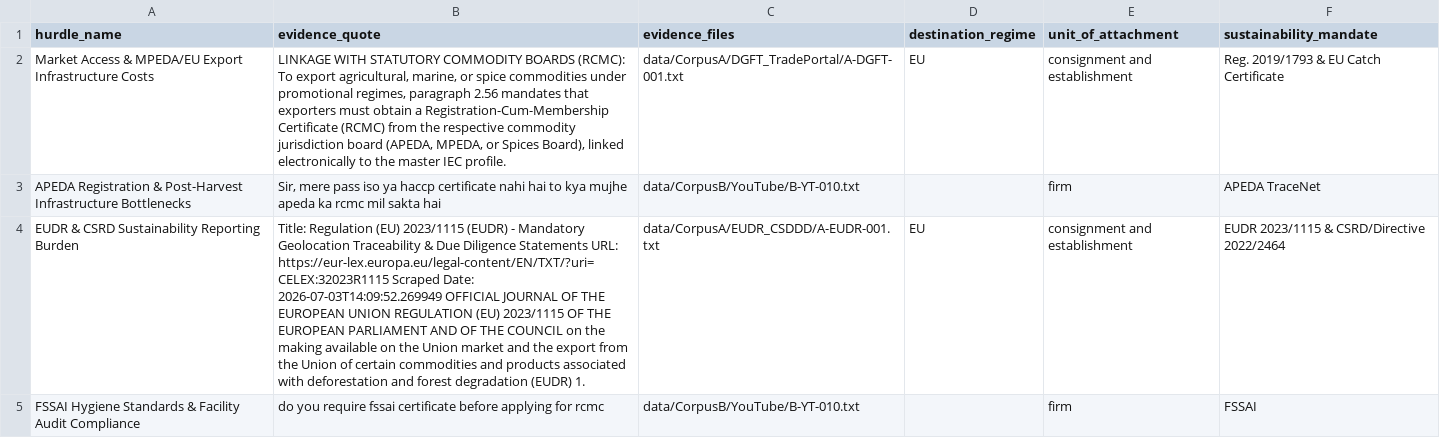
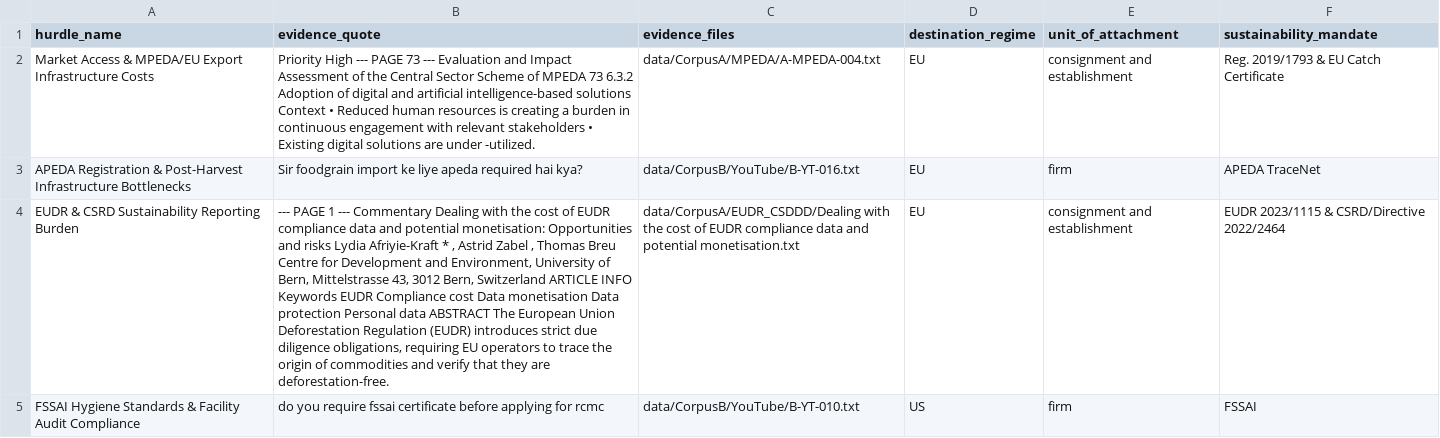
Before and after one commit to ayush-roy-21/agri-food-supplychain, a CSV file: data/results/hurdle_evidence_trace.csv, drawn as a sheet; the diff names each change by its address in the sheet, - before the commit and + after, or states it on an @@ line.

```diff
--- a/data/results/hurdle_evidence_trace.csv
+++ b/data/results/hurdle_evidence_trace.csv
-B2 (evidence_quote): LINKAGE WITH STATUTORY COMMODITY BOARDS (RCMC): To export agricultural, marine, or spice commodities under promotional regimes, paragraph 2.56 mandates that exporters must obtain a Registration-Cum-Membership Certificate (RCMC) from the respective commodity jurisdiction board (APEDA, MPEDA, or Spices Board), linked electronically to the master IEC profile.
+B2 (evidence_quote): Priority High --- PAGE 73 --- Evaluation and Impact Assessment of the Central Sector Scheme of MPEDA 73 6.3.2 Adoption of digital and artificial intelligence-based solutions Context • Reduced human resources is creating a burden in continuous engagement with relevant stakeholders • Existing digital solutions are under -utilized.
-C2 (evidence_files): data/CorpusA/DGFT_TradePortal/A-DGFT-001.txt
+C2 (evidence_files): data/CorpusA/MPEDA/A-MPEDA-004.txt
-B3 (evidence_quote): Sir, mere pass iso ya haccp certificate nahi hai to kya mujhe apeda ka rcmc mil sakta hai
+B3 (evidence_quote): Sir foodgrain import ke liye apeda required hai kya?
-C3 (evidence_files): data/CorpusB/YouTube/B-YT-010.txt
+C3 (evidence_files): data/CorpusB/YouTube/B-YT-016.txt
-D3 (destination_regime): (empty)
+D3 (destination_regime): EU
-B4 (evidence_quote): Title: Regulation (EU) 2023/1115 (EUDR) - Mandatory Geolocation Traceability & Due Diligence Statements URL: https://eur-lex.europa.eu/legal-content/EN/TXT/?uri=CELEX:32023R1115 Scraped Date: 2026-07-03T14:09:52.269949 OFFICIAL JOURNAL OF THE EUROPEAN UNION REGULATION (EU) 2023/1115 OF THE EUROPEAN PARLIAMENT AND OF THE COUNCIL on the making available on the Union market and the export from the Union of certain commodities and products associated with deforestation and forest degradation (EUDR) 1.
+B4 (evidence_quote): --- PAGE 1 --- Commentary Dealing with the cost of EUDR compliance data and potential monetisation: Opportunities and risks Lydia Afriyie-Kraft * , Astrid Zabel , Thomas Breu Centre for Development and Environment, University of Bern, Mittelstrasse 43, 3012 Bern, Switzerland ARTICLE INFO Keywords EUDR Compliance cost Data monetisation Data protection Personal data ABSTRACT The European Union Deforestation Regulation (EUDR) introduces strict due diligence obligations, requiring EU operators to trace the origin of commodities and verify that they are deforestation-free.
-C4 (evidence_files): data/CorpusA/EUDR_CSDDD/A-EUDR-001.txt
+C4 (evidence_files): data/CorpusA/EUDR_CSDDD/Dealing with the cost of EUDR compliance data and potential monetisation.txt
-D5 (destination_regime): (empty)
+D5 (destination_regime): US
```
Also changed, not shown: data/decision_log.csv, 6 other files.
